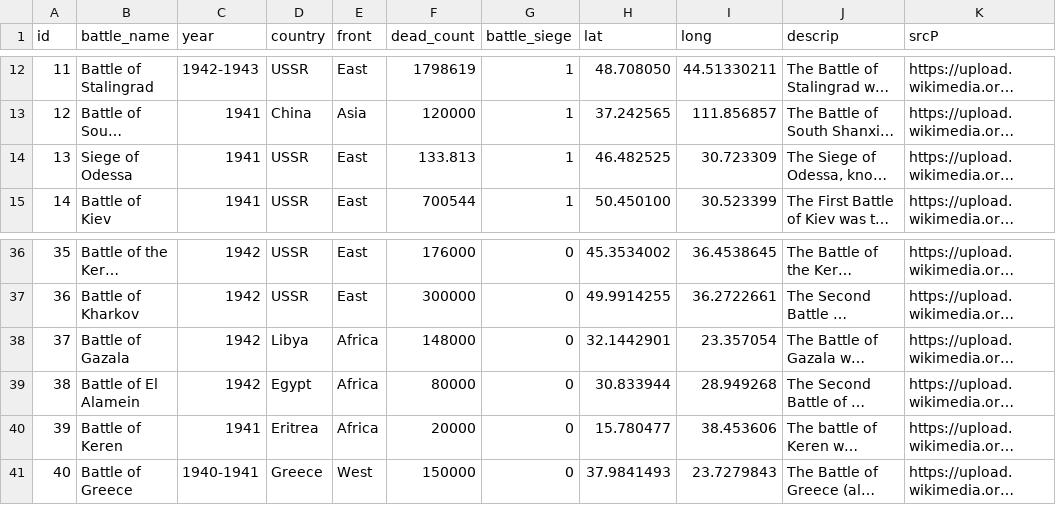
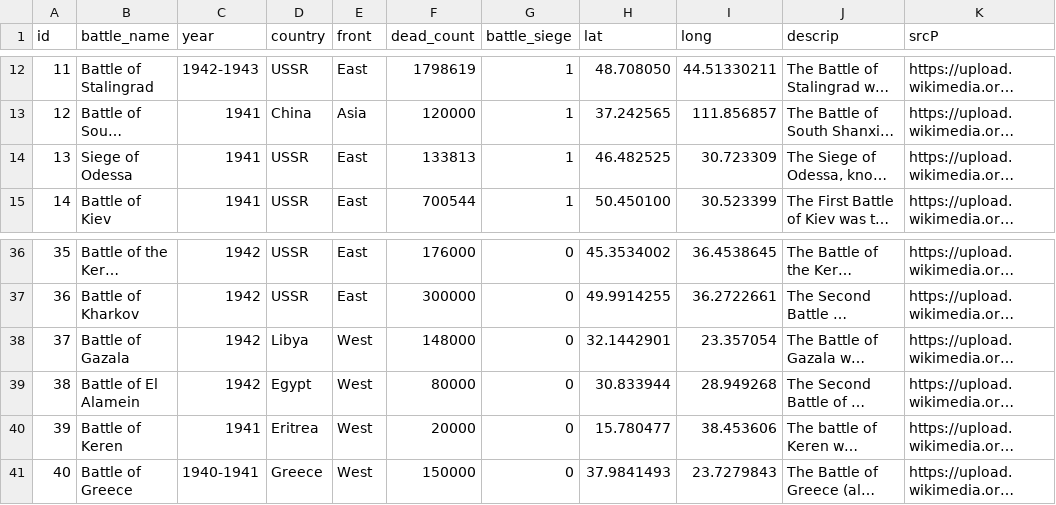
Before and after one commit to Fiddler95/dataVis, a CSV file: src/data/battles.csv, drawn as a sheet; only a part is shown, gaps mark what is left out; long unchanged cells end in …; the diff names each change by its address in the sheet, - before the commit and + after, or states it on an @@ line.

```diff
--- a/src/data/battles.csv
+++ b/src/data/battles.csv
-F14 (dead_count): 133.813
+F14 (dead_count): 133813
-E38:E40 (front): Africa
+E38:E40 (front): West
```
Also changed, not shown: src/data/Deaths&Alliances.csv, 9 other files.
